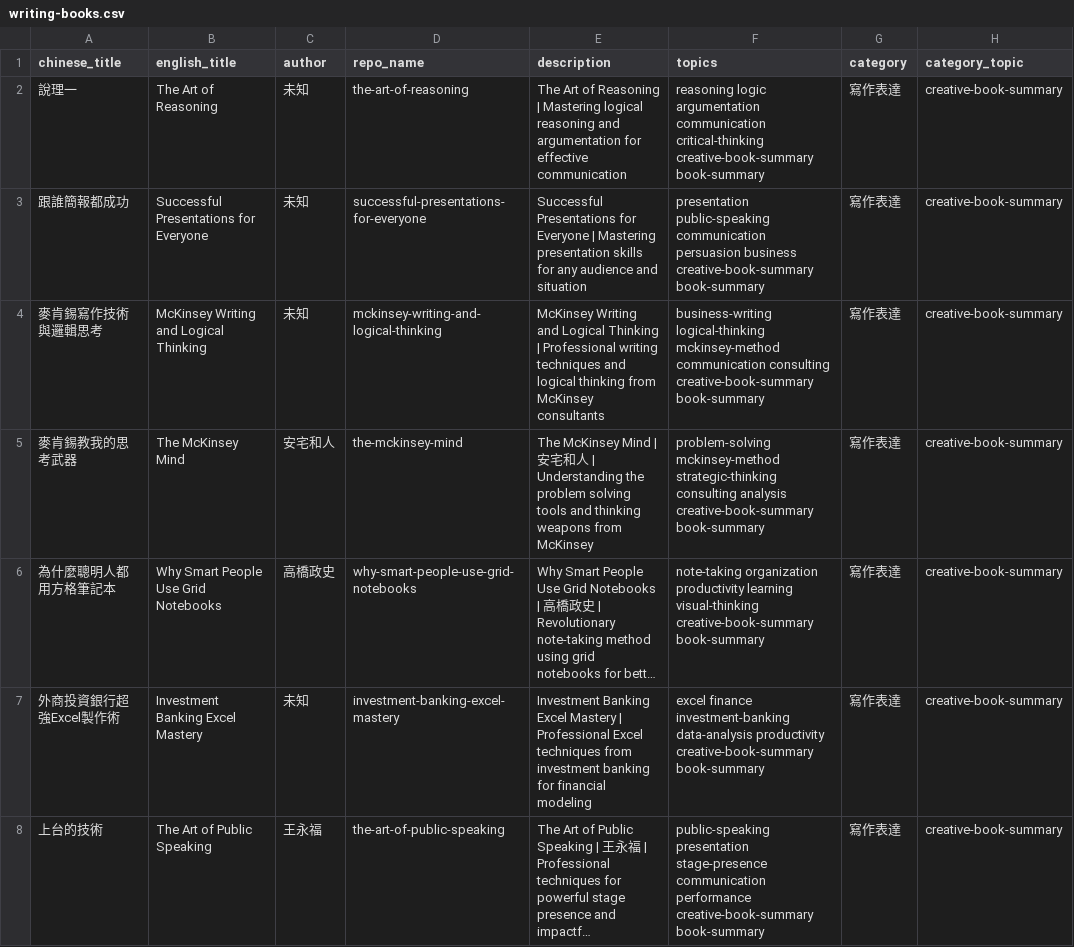
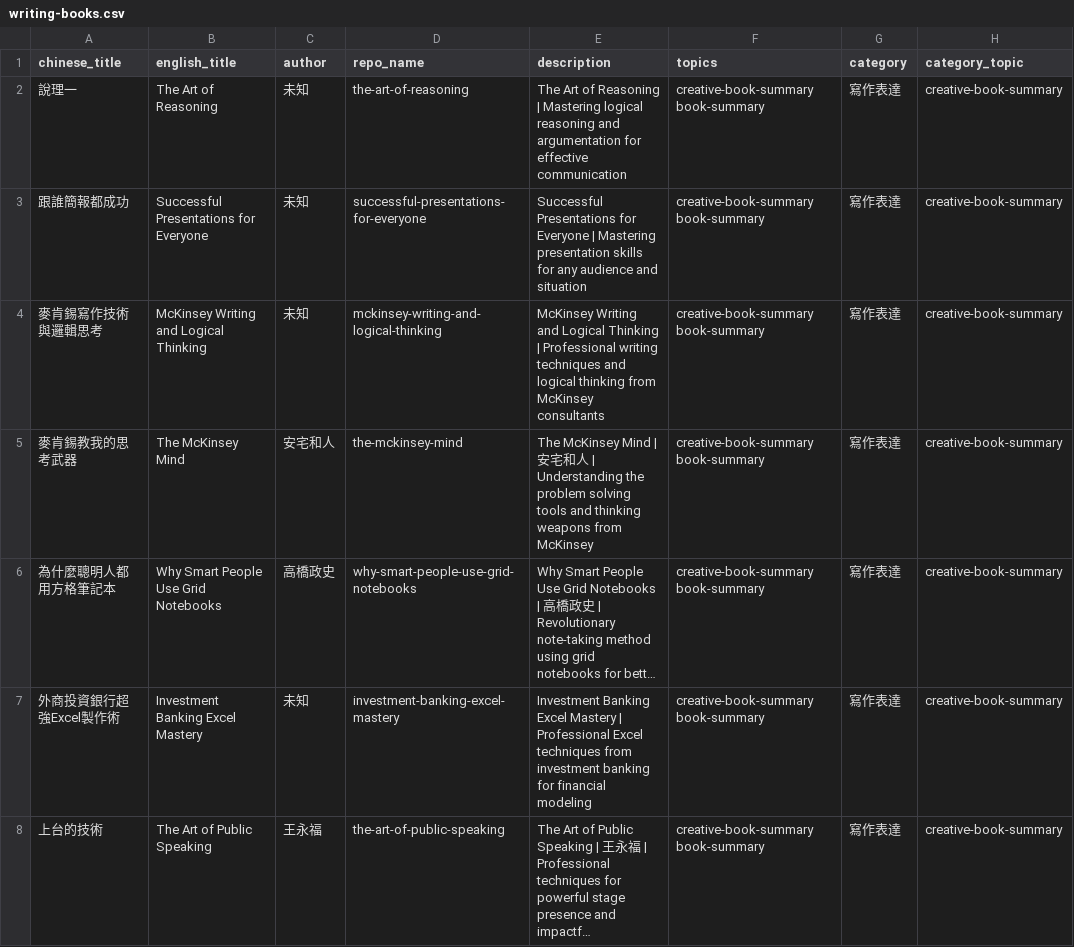
Before and after one commit to Andrewnplus/hugo-book-manager, a CSV file: data/writing-books.csv, drawn as a sheet; only a part is shown; long unchanged cells end in …; the diff names each change by its address in the sheet, - before the commit and + after, or states it on an @@ line.

```diff
--- a/data/writing-books.csv
+++ b/data/writing-books.csv
-F2 (topics): reasoning logic argumentation communication critical-thinking creative-book-summary book-summary
+F2 (topics): creative-book-summary book-summary
-F3 (topics): presentation public-speaking communication persuasion business creative-book-summary book-summary
+F3 (topics): creative-book-summary book-summary
-F4 (topics): business-writing logical-thinking mckinsey-method communication consulting creative-book-summary book-summary
+F4 (topics): creative-book-summary book-summary
-F5 (topics): problem-solving mckinsey-method strategic-thinking consulting analysis creative-book-summary book-summary
+F5 (topics): creative-book-summary book-summary
-F6 (topics): note-taking organization productivity learning visual-thinking creative-book-summary book-summary
+F6 (topics): creative-book-summary book-summary
-F7 (topics): excel finance investment-banking data-analysis productivity creative-book-summary book-summary
+F7 (topics): creative-book-summary book-summary
-F8 (topics): public-speaking presentation stage-presence communication performance creative-book-summary book-summary
+F8 (topics): creative-book-summary book-summary
```
Also changed, not shown: data/finance-business-books.csv, data/love-books.csv, 8 other files.
